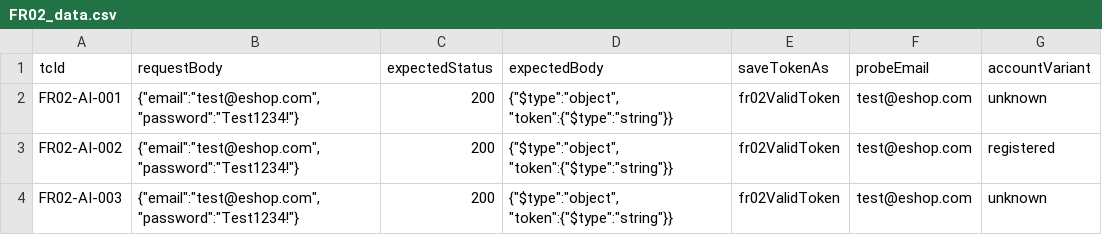
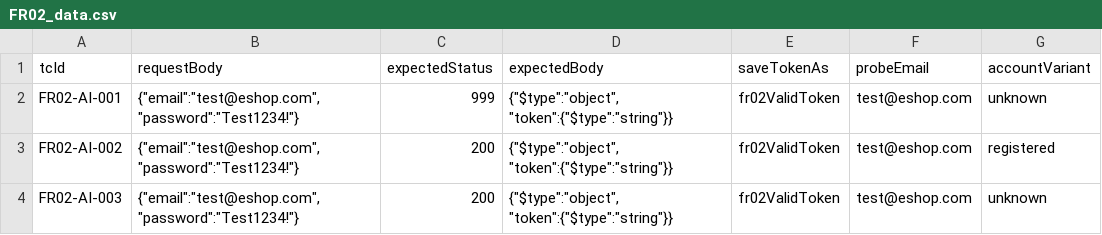
Before and after one commit to nbmp2005/SoftwareTesting-HW06-23127104, a CSV file: FR02_data.csv, drawn as a sheet; only a part is shown.

Commit message:
test: intentional fail to test CI

```diff
--- a/FR02_data.csv
+++ b/FR02_data.csv
@@ -1,3 +1,3 @@
 tcId,requestBody,expectedStatus,expectedBody,saveTokenAs,probeEmail,accountVariant
-FR02-AI-001,"{""email"":""test@eshop.com"", ""password"":""Test1234!""}",200,"{""$type"":""object"", ""token"":{""$type"":""string""}}",fr02ValidToken,test@eshop.com,unknown
+FR02-AI-001,"{""email"":""test@eshop.com"", ""password"":""Test1234!""}",999,"{""$type"":""object"", ""token"":{""$type"":""string""}}",fr02ValidToken,test@eshop.com,unknown
 FR02-AI-002,"{""email"":""test@eshop.com"", ""password"":""Test1234!""}",200,"{""$type"":""object"", ""token"":{""$type"":""string""}}",fr02ValidToken,test@eshop.com,registered
```
